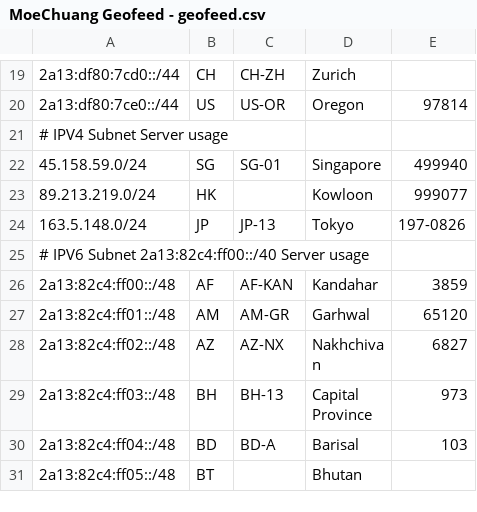
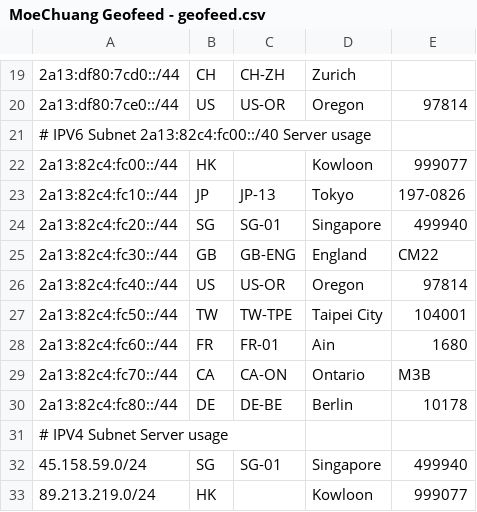
Before and after one commit to MoeChuang-Network/geofeed, a CSV file: MoeChuang Geofeed - geofeed.csv, drawn as a sheet; only a part is shown, gaps mark what is left out; the shorter side is filled out with more unchanged rows.

Commit message:
Add files via upload

```diff
--- a/MoeChuang Geofeed - geofeed.csv
+++ b/MoeChuang Geofeed - geofeed.csv
@@ -20,2 +20,12 @@
 2a13:df80:7ce0::/44,US,US-OR,Oregon,97814
+# IPV6 Subnet 2a13:82c4:fc00::/40 Server usage,,,,
+2a13:82c4:fc00::/44,HK,,Kowloon,999077
+2a13:82c4:fc10::/44,JP,JP-13,Tokyo,197-0826
+2a13:82c4:fc20::/44,SG,SG-01,Singapore,499940
+2a13:82c4:fc30::/44,GB,GB-ENG,England,CM22
+2a13:82c4:fc40::/44,US,US-OR,Oregon,97814
+2a13:82c4:fc50::/44,TW,TW-TPE,Taipei City,104001
+2a13:82c4:fc60::/44,FR,FR-01,Ain,1680
+2a13:82c4:fc70::/44,CA,CA-ON,Ontario,M3B
+2a13:82c4:fc80::/44,DE,DE-BE,Berlin,10178
 # IPV4 Subnet Server usage,,,,
```
